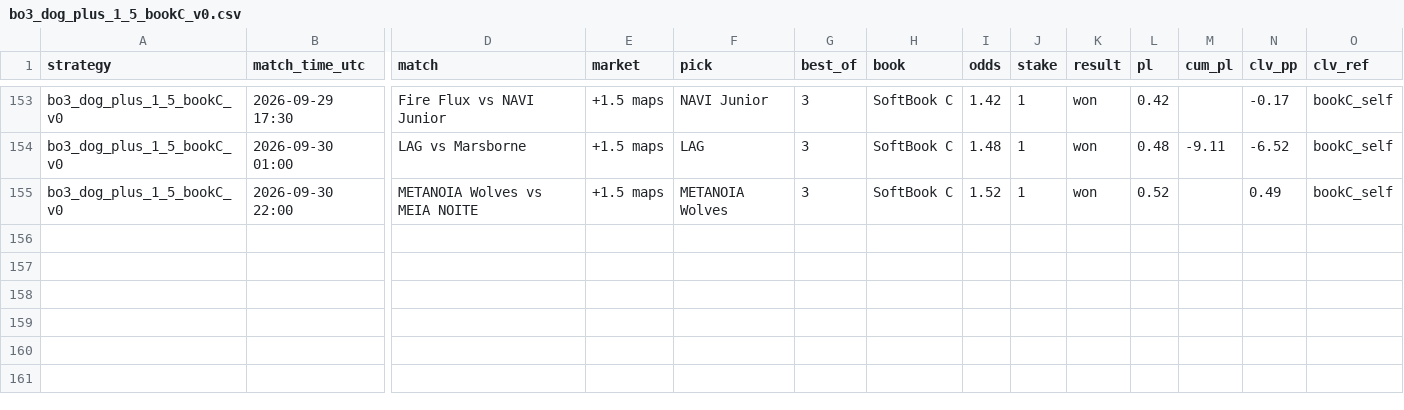
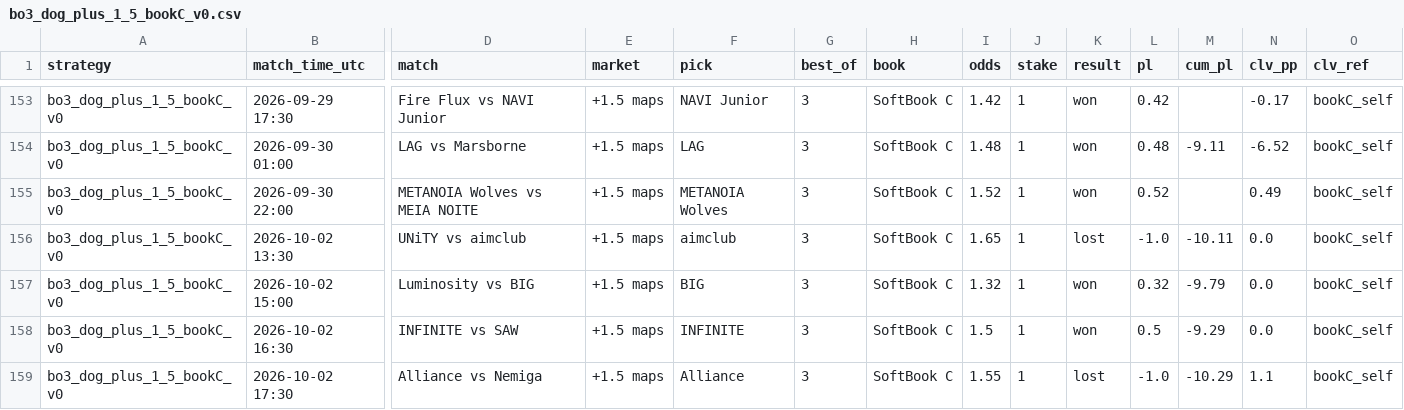
Before and after one commit to hyprcs/cs2hub, a CSV file: strategies/data/bo3_dog_plus_1_5_bookC_v0.csv, drawn as a sheet; only a part is shown, gaps mark what is left out; rows hold the shown columns only; the diff names each change by its address in the sheet, - before the commit and + after, or states it on an @@ line.

```diff
--- a/strategies/data/bo3_dog_plus_1_5_bookC_v0.csv
+++ b/strategies/data/bo3_dog_plus_1_5_bookC_v0.csv
+row 156: bo3_dog_plus_1_5_bookC_v0 | 2026-10-02 13:30 | UNiTY vs aimclub | +1.5 maps | aimclub | 3 | SoftBook C | 1.65 | 1 | lost | -1.0 | -10.11 | 0.0 | bookC_self
+row 157: bo3_dog_plus_1_5_bookC_v0 | 2026-10-02 15:00 | Luminosity vs BIG | +1.5 maps | BIG | 3 | SoftBook C | 1.32 | 1 | won | 0.32 | -9.79 | 0.0 | bookC_self
+row 158: bo3_dog_plus_1_5_bookC_v0 | 2026-10-02 16:30 | INFINITE vs SAW | +1.5 maps | INFINITE | 3 | SoftBook C | 1.5 | 1 | won | 0.5 | -9.29 | 0.0 | bookC_self
+row 159: bo3_dog_plus_1_5_bookC_v0 | 2026-10-02 17:30 | Alliance vs Nemiga | +1.5 maps | Alliance | 3 | SoftBook C | 1.55 | 1 | lost | -1.0 | -10.29 | 1.1 | bookC_self
```
Also changed, not shown: strategies/data/bo3_dog_plus_1_5_v0.csv, strategies/data/bo3_fav_minus_1_5_bookC_v0.csv, 13 other files.
